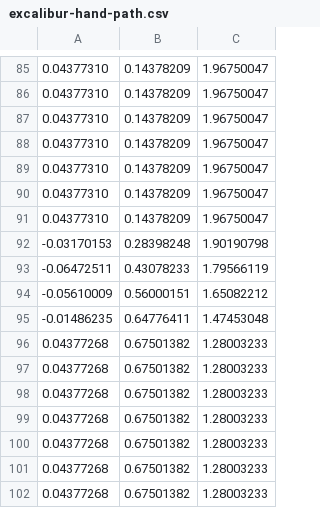
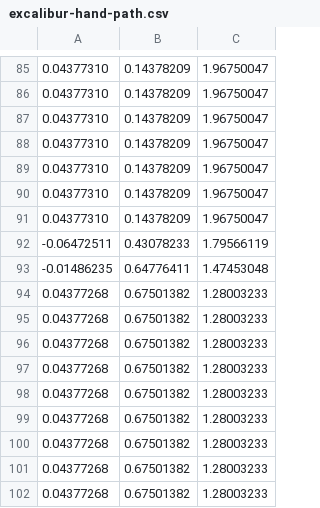
Before and after one commit to a-server-dev/motionRP, a CSV file: src/main/resources/bettermodel/excalibur-hand-path.csv, drawn as a sheet; only a part is shown, gaps mark what is left out; removed rows and columns are numbered as before the commit, all else as after; the diff names each change by its address in the sheet, - before the commit and + after, or states it on an @@ line.

```diff
--- a/src/main/resources/bettermodel/excalibur-hand-path.csv
+++ b/src/main/resources/bettermodel/excalibur-hand-path.csv
-row 92: -0.03170153 | 0.28398248 | 1.90190798
-row 94: -0.05610009 | 0.56000151 | 1.65082212
+row 94: 0.04377268 | 0.67501382 | 1.28003233
+row 95: 0.04377268 | 0.67501382 | 1.28003233
```
Also changed, not shown: 35 other files.
